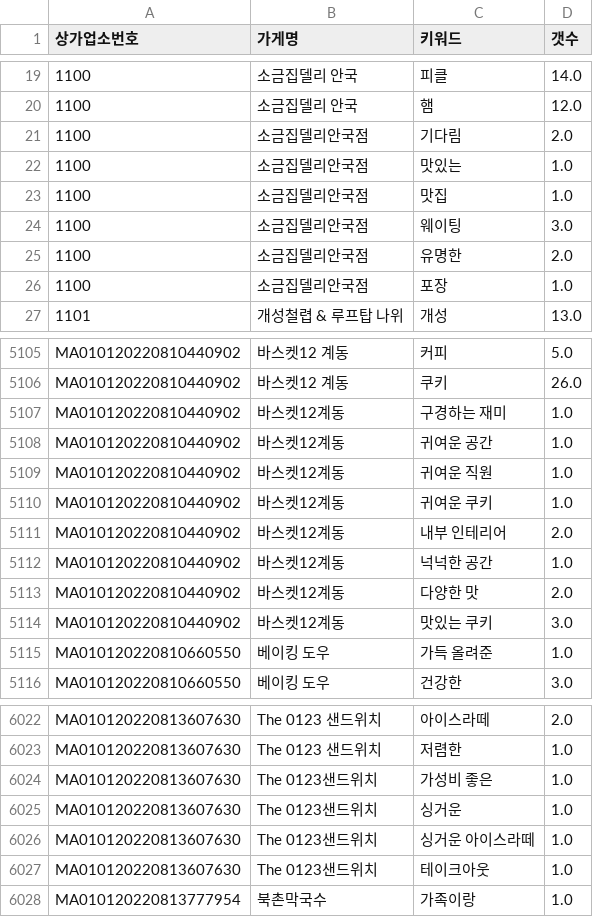
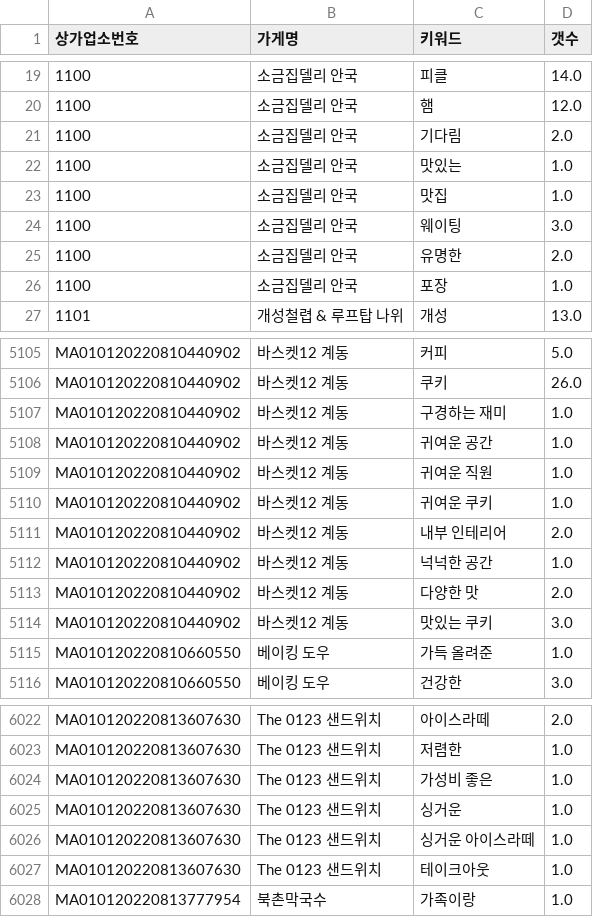
Before and after one commit to TEAM-SMooD/Keyword_Extraction, a CSV file: 1분기 키워드/북촌1분기.csv, drawn as a sheet; only a part is shown, gaps mark what is left out.

```diff
--- a/1분기 키워드/북촌1분기.csv
+++ b/1분기 키워드/북촌1분기.csv
@@ -20,8 +20,8 @@
 1100,소금집델리 안국,햄,12.0
-1100,소금집델리안국점,기다림,2.0
-1100,소금집델리안국점,맛있는,1.0
-1100,소금집델리안국점,맛집,1.0
-1100,소금집델리안국점,웨이팅,3.0
-1100,소금집델리안국점,유명한,2.0
-1100,소금집델리안국점,포장,1.0
+1100,소금집델리 안국,기다림,2.0
+1100,소금집델리 안국,맛있는,1.0
+1100,소금집델리 안국,맛집,1.0
+1100,소금집델리 안국,웨이팅,3.0
+1100,소금집델리 안국,유명한,2.0
+1100,소금집델리 안국,포장,1.0
 1101,개성철렵 & 루프탑 나위,개성,13.0
@@ -5106,10 +5106,10 @@ MA010120220810440902,바스켓12 계동,커피,5.0
 MA010120220810440902,바스켓12 계동,쿠키,26.0
-MA010120220810440902,바스켓12계동,구경하는 재미,1.0
-MA010120220810440902,바스켓12계동,귀여운 공간,1.0
-MA010120220810440902,바스켓12계동,귀여운 직원,1.0
-MA010120220810440902,바스켓12계동,귀여운 쿠키,1.0
-MA010120220810440902,바스켓12계동,내부 인테리어,2.0
-MA010120220810440902,바스켓12계동,넉넉한 공간,1.0
-MA010120220810440902,바스켓12계동,다양한 맛,2.0
-MA010120220810440902,바스켓12계동,맛있는 쿠키,3.0
+MA010120220810440902,바스켓12 계동,구경하는 재미,1.0
+MA010120220810440902,바스켓12 계동,귀여운 공간,1.0
+MA010120220810440902,바스켓12 계동,귀여운 직원,1.0
+MA010120220810440902,바스켓12 계동,귀여운 쿠키,1.0
+MA010120220810440902,바스켓12 계동,내부 인테리어,2.0
+MA010120220810440902,바스켓12 계동,넉넉한 공간,1.0
+MA010120220810440902,바스켓12 계동,다양한 맛,2.0
+MA010120220810440902,바스켓12 계동,맛있는 쿠키,3.0
 MA010120220810660550,베이킹 도우,가득 올려준,1.0
@@ -6023,6 +6023,6 @@ MA010120220813607630,The 0123 샌드위치,아이스라떼,2.0
 MA010120220813607630,The 0123 샌드위치,저렴한,1.0
-MA010120220813607630,The 0123샌드위치,가성비 좋은,1.0
-MA010120220813607630,The 0123샌드위치,싱거운,1.0
-MA010120220813607630,The 0123샌드위치,싱거운 아이스라떼,1.0
-MA010120220813607630,The 0123샌드위치,테이크아웃,1.0
+MA010120220813607630,The 0123 샌드위치,가성비 좋은,1.0
+MA010120220813607630,The 0123 샌드위치,싱거운,1.0
+MA010120220813607630,The 0123 샌드위치,싱거운 아이스라떼,1.0
+MA010120220813607630,The 0123 샌드위치,테이크아웃,1.0
 MA010120220813777954,북촌막국수,가족이랑,1.0
```
Also changed, not shown: 가게정보/북촌정보.csv, 1 other file.
